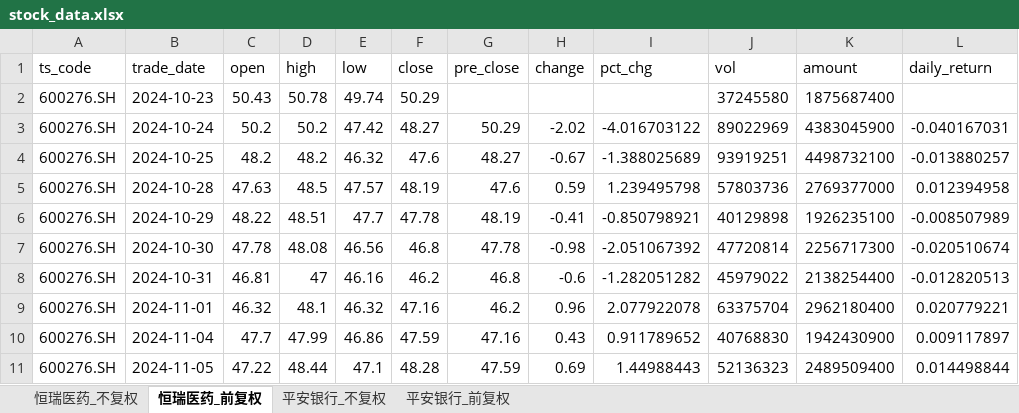
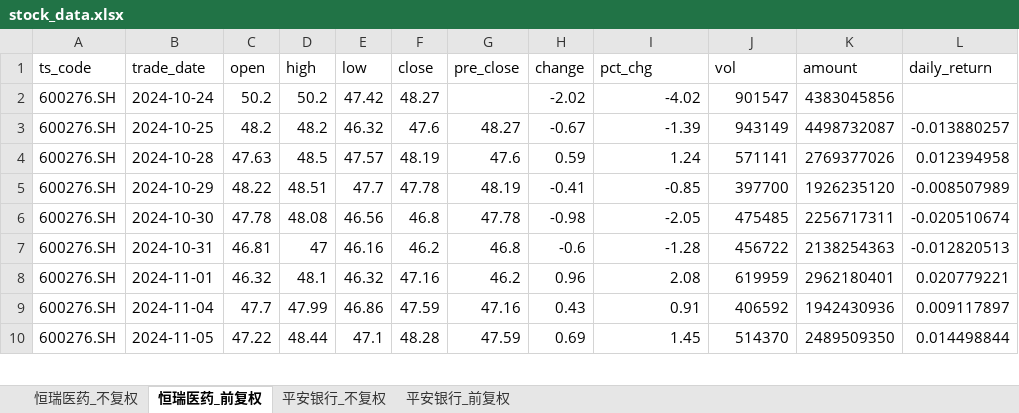
Before and after one commit to Nine1ukiyowayume/ba_agent, an Excel workbook: stock_data.xlsx, sheet 恒瑞医药_前复权, drawn as a sheet; only a part is shown; values as stored, in another font and other column widths than the file's, no borders; removed rows and columns are numbered as before the commit, all else as after; the diff covers the shown part only; the diff names each change by its address in the sheet, - before the commit and + after, or states it on an @@ line.

```diff
--- a/stock_data.xlsx (sheet 恒瑞医药_前复权)
+++ b/stock_data.xlsx (sheet 恒瑞医药_前复权)
-row 2: 600276.SH | 2024-10-23 | 50.43 | 50.78 | 49.74 | 50.29 |  |  |  | 37245580 | 1875687400
-G2 (pre_close): 50.29
+G2 (pre_close): (empty)
-I2 (pct_chg): -4.016703122
+I2 (pct_chg): -4.02
-J2 (vol): 89022969
+J2 (vol): 901547
-K2 (amount): 4383045900
+K2 (amount): 4383045856
-L2 (daily_return): -0.040167031
+L2 (daily_return): (empty)
-I3 (pct_chg): -1.388025689
+I3 (pct_chg): -1.39
-J3 (vol): 93919251
+J3 (vol): 943149
-K3 (amount): 4498732100
+K3 (amount): 4498732087
-I4 (pct_chg): 1.239495798
+I4 (pct_chg): 1.24
-J4 (vol): 57803736
+J4 (vol): 571141
-K4 (amount): 2769377000
+K4 (amount): 2769377026
-I5 (pct_chg): -0.850798921
+I5 (pct_chg): -0.85
-J5 (vol): 40129898
+J5 (vol): 397700
-K5 (amount): 1926235100
+K5 (amount): 1926235120
-I6 (pct_chg): -2.051067392
+I6 (pct_chg): -2.05
-J6 (vol): 47720814
+J6 (vol): 475485
-K6 (amount): 2256717300
+K6 (amount): 2256717311
-I7 (pct_chg): -1.282051282
+I7 (pct_chg): -1.28
-J7 (vol): 45979022
+J7 (vol): 456722
-K7 (amount): 2138254400
+K7 (amount): 2138254363
-I8 (pct_chg): 2.077922078
+I8 (pct_chg): 2.08
-J8 (vol): 63375704
+J8 (vol): 619959
-K8 (amount): 2962180400
+K8 (amount): 2962180401
-I9 (pct_chg): 0.911789652
+I9 (pct_chg): 0.91
-J9 (vol): 40768830
+J9 (vol): 406592
-K9 (amount): 1942430900
+K9 (amount): 1942430936
-I10 (pct_chg): 1.44988443
+I10 (pct_chg): 1.45
-J10 (vol): 52136323
+J10 (vol): 514370
-K10 (amount): 2489509400
+K10 (amount): 2489509350
```
Also changed, not shown: 1424 edited cells elsewhere in this sheet, sheet 恒瑞医药_不复权, sheet 平安银行_不复权, sheet 平安银行_前复权, 1 other file.
